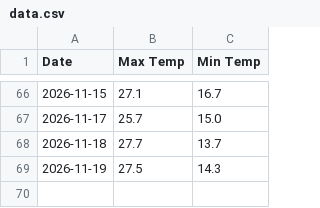
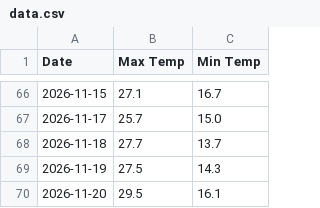
Before and after one commit to malak50ahmed-byte/weather-explorer, a CSV file: data.csv, drawn as a sheet; only a part is shown, gaps mark what is left out.

```diff
--- a/data.csv
+++ b/data.csv
@@ -69 +69,2 @@ Date,Max Temp,Min Temp
 2026-11-19,27.5,14.3
+2026-11-20,29.5,16.1
```
